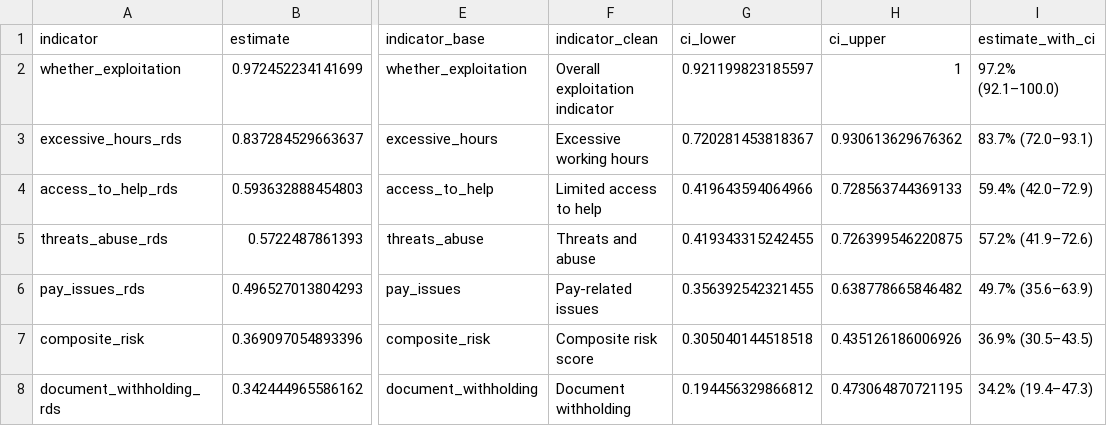
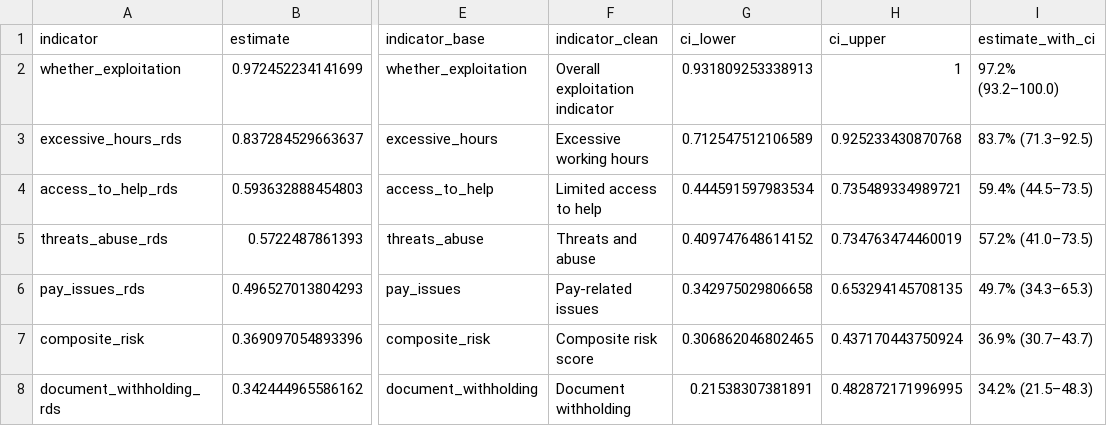
Before and after one commit to smoser11/DWeMSinUK, a CSV file: output/tables/rds_main_results.csv, drawn as a sheet; only a part is shown, gaps mark what is left out; the diff names each change by its address in the sheet, - before the commit and + after, or states it on an @@ line.

```diff
--- a/output/tables/rds_main_results.csv
+++ b/output/tables/rds_main_results.csv
-G2 (ci_lower): 0.921199823185597
+G2 (ci_lower): 0.931809253338913
-I2 (estimate_with_ci): 97.2% (92.1–100.0)
+I2 (estimate_with_ci): 97.2% (93.2–100.0)
-G3 (ci_lower): 0.720281453818367
+G3 (ci_lower): 0.712547512106589
-H3 (ci_upper): 0.930613629676362
+H3 (ci_upper): 0.925233430870768
-I3 (estimate_with_ci): 83.7% (72.0–93.1)
+I3 (estimate_with_ci): 83.7% (71.3–92.5)
-G4 (ci_lower): 0.419643594064966
+G4 (ci_lower): 0.444591597983534
-H4 (ci_upper): 0.728563744369133
+H4 (ci_upper): 0.735489334989721
-I4 (estimate_with_ci): 59.4% (42.0–72.9)
+I4 (estimate_with_ci): 59.4% (44.5–73.5)
-G5 (ci_lower): 0.419343315242455
+G5 (ci_lower): 0.409747648614152
-H5 (ci_upper): 0.726399546220875
+H5 (ci_upper): 0.734763474460019
-I5 (estimate_with_ci): 57.2% (41.9–72.6)
+I5 (estimate_with_ci): 57.2% (41.0–73.5)
-G6 (ci_lower): 0.356392542321455
+G6 (ci_lower): 0.342975029806658
-H6 (ci_upper): 0.638778665846482
+H6 (ci_upper): 0.653294145708135
-I6 (estimate_with_ci): 49.7% (35.6–63.9)
+I6 (estimate_with_ci): 49.7% (34.3–65.3)
-G7 (ci_lower): 0.305040144518518
+G7 (ci_lower): 0.306862046802465
-H7 (ci_upper): 0.435126186006926
+H7 (ci_upper): 0.437170443750924
-I7 (estimate_with_ci): 36.9% (30.5–43.5)
+I7 (estimate_with_ci): 36.9% (30.7–43.7)
-G8 (ci_lower): 0.194456329866812
+G8 (ci_lower): 0.21538307381891
-H8 (ci_upper): 0.473064870721195
+H8 (ci_upper): 0.482872171996995
-I8 (estimate_with_ci): 34.2% (19.4–47.3)
+I8 (estimate_with_ci): 34.2% (21.5–48.3)
```
Also changed, not shown: output/tables/rds_i_analysis.csv, 12 other files.
